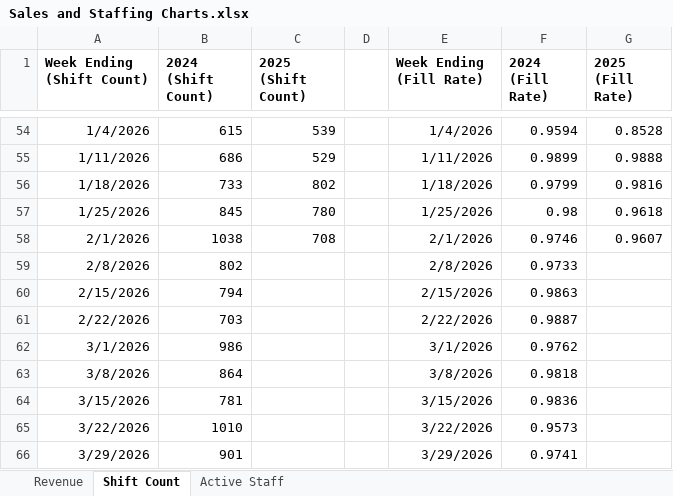
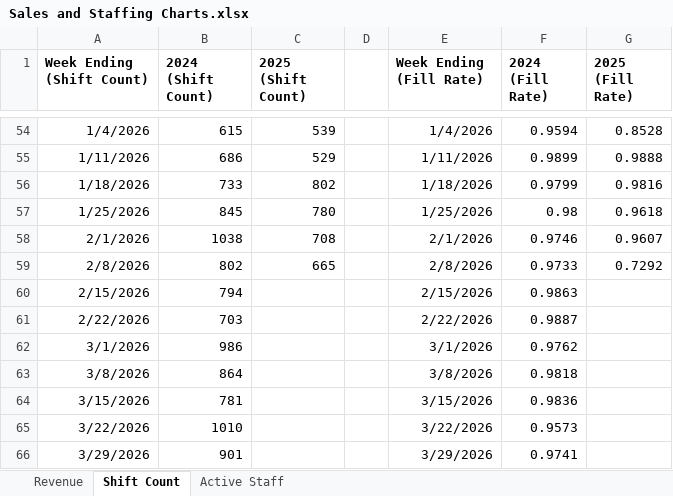
Before and after one commit to JBiddlecome/GoLive_Staffing, an Excel workbook: Sales and Staffing Charts.xlsx, sheet Shift Count, drawn as a sheet; only a part is shown, gaps mark what is left out; values as stored, in another font and other column widths than the file's, no borders; the diff names each change by its address in the sheet, - before the commit and + after, or states it on an @@ line.

```diff
--- a/Sales and Staffing Charts.xlsx (sheet Shift Count)
+++ b/Sales and Staffing Charts.xlsx (sheet Shift Count)
-C59 (2025 (Shift Count)): (empty)
+C59 (2025 (Shift Count)): 665
-G59 (2025 (Fill Rate)): (empty)
+G59 (2025 (Fill Rate)): 0.7292
```
Also changed, not shown: sheet Revenue, 1 other file.
